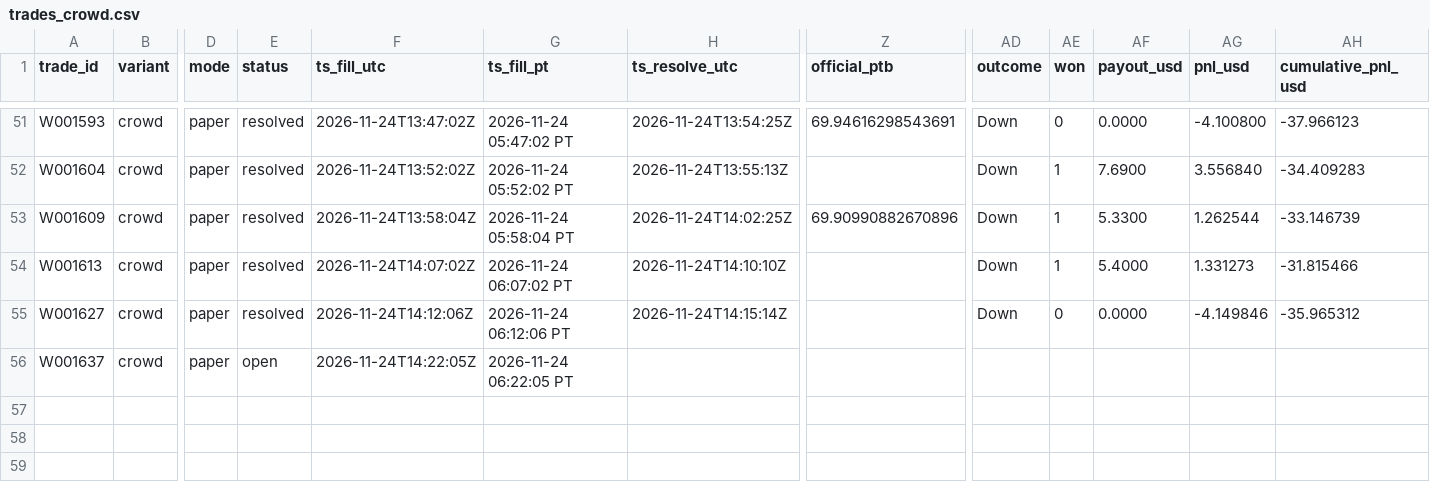
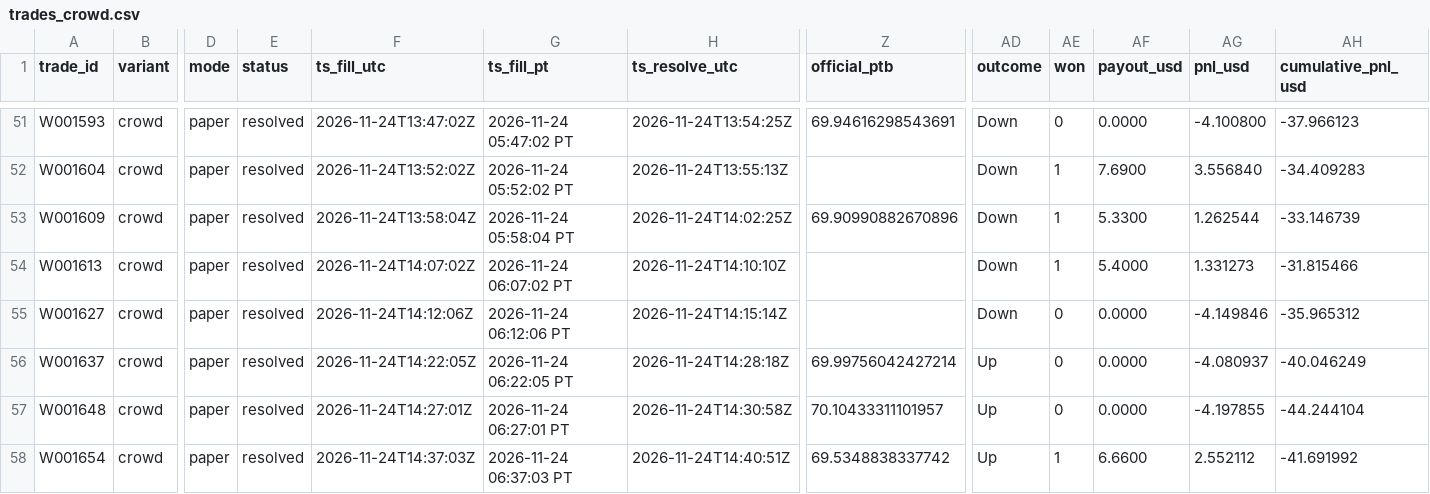
Before and after one commit to michaeldeuchar-dotcom/sol-paper-bot, a CSV file: data/week2/trades_crowd.csv, drawn as a sheet; only a part is shown, gaps mark what is left out; rows hold the shown columns only; the diff names each change by its address in the sheet, - before the commit and + after, or states it on an @@ line.

```diff
--- a/data/week2/trades_crowd.csv
+++ b/data/week2/trades_crowd.csv
-E56 (status): open
+E56 (status): resolved
-H56 (ts_resolve_utc): (empty)
+H56 (ts_resolve_utc): 2026-11-24T14:28:18Z
-Z56 (official_ptb): (empty)
+Z56 (official_ptb): 69.99756042427214
-AD56 (outcome): (empty)
+AD56 (outcome): Up
-AE56 (won): (empty)
+AE56 (won): 0
-AF56 (payout_usd): (empty)
+AF56 (payout_usd): 0.0000
-AG56 (pnl_usd): (empty)
+AG56 (pnl_usd): -4.080937
-AH56 (cumulative_pnl_usd): (empty)
+AH56 (cumulative_pnl_usd): -40.046249
+row 57: W001648 | crowd | paper | resolved | 2026-11-24T14:27:01Z | 2026-11-24 06:27:01 PT | 2026-11-24T14:30:58Z | 70.10433311101957 | Up | 0 | 0.0000 | -4.197855 | -44.244104
+row 58: W001654 | crowd | paper | resolved | 2026-11-24T14:37:03Z | 2026-11-24 06:37:03 PT | 2026-11-24T14:40:51Z | 69.5348838337742 | Up | 1 | 6.6600 | 2.552112 | -41.691992
```
Also changed, not shown: data/week2/cash_out_exits.csv, data/week2/decisions_tail.csv, 19 other files.
